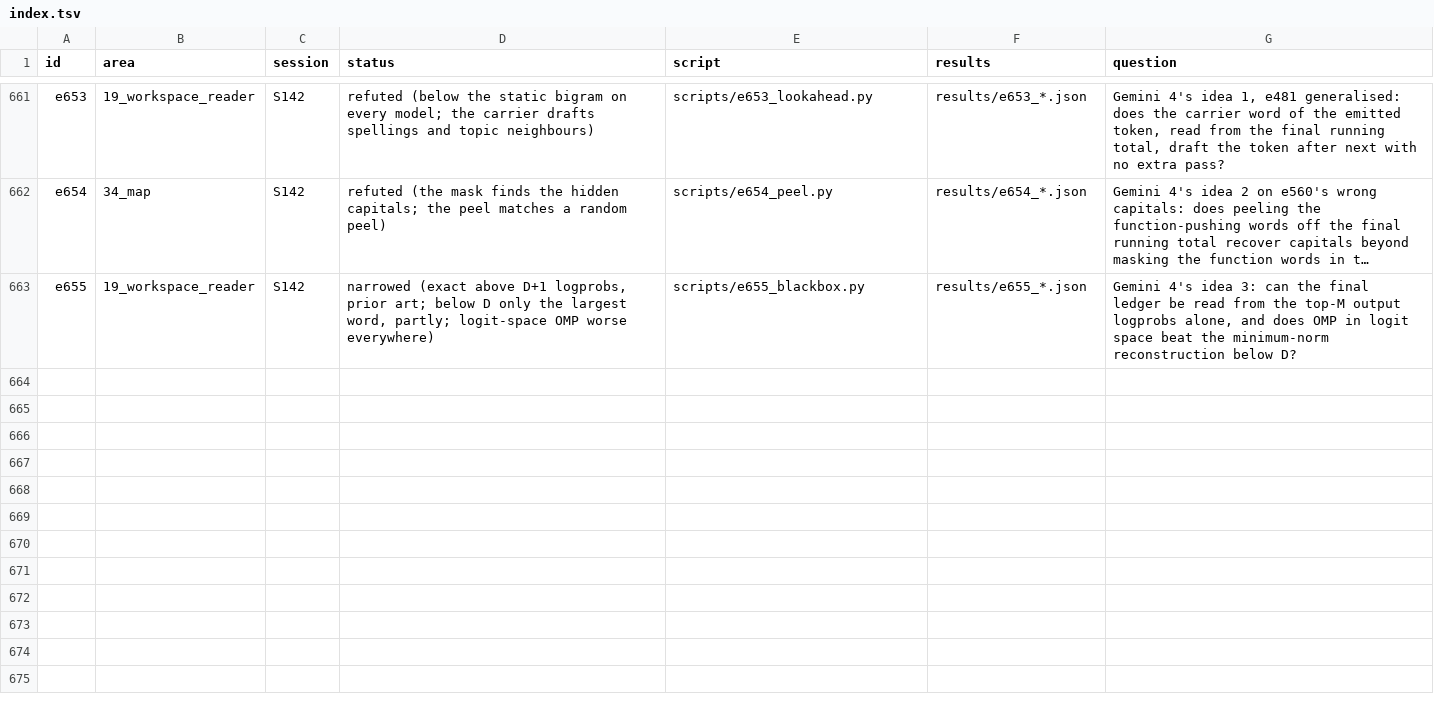
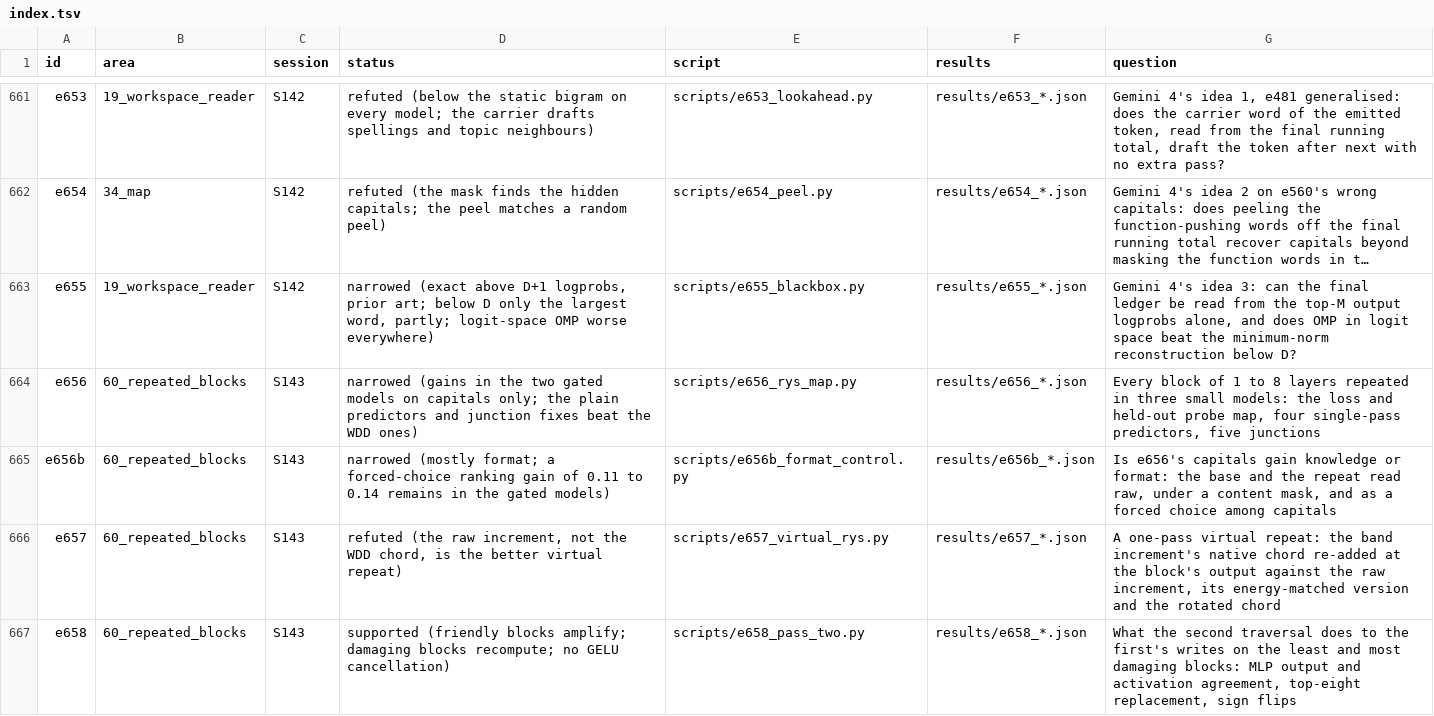
Before and after one commit to sunmoonron/wdd-descendants, a TSV file: docs/atlas/index.tsv, drawn as a sheet; only a part is shown, gaps mark what is left out; long unchanged cells end in …; the diff names each change by its address in the sheet, - before the commit and + after, or states it on an @@ line.

```diff
--- a/docs/atlas/index.tsv
+++ b/docs/atlas/index.tsv
+row 664: e656 | 60_repeated_blocks | S143 | narrowed (gains in the two gated models on capitals only; the plain predictors and junction fixes beat the WDD ones) | scripts/e656_rys_map.py | results/e656_*.json | Every block of 1 to 8 layers repeated in three small models: the loss and held-out probe map, four single-pass predictors, five junctions
+row 665: e656b | 60_repeated_blocks | S143 | narrowed (mostly format; a forced-choice ranking gain of 0.11 to 0.14 remains in the gated models) | scripts/e656b_format_control.py | results/e656b_*.json | Is e656's capitals gain knowledge or format: the base and the repeat read raw, under a content mask, and as a forced choice among capitals
+row 666: e657 | 60_repeated_blocks | S143 | refuted (the raw increment, not the WDD chord, is the better virtual repeat) | scripts/e657_virtual_rys.py | results/e657_*.json | A one-pass virtual repeat: the band increment's native chord re-added at the block's output against the raw increment, its energy-matched version and the rotated chord
+row 667: e658 | 60_repeated_blocks | S143 | supported (friendly blocks amplify; damaging blocks recompute; no GELU cancellation) | scripts/e658_pass_two.py | results/e658_*.json | What the second traversal does to the first's writes on the least and most damaging blocks: MLP output and activation agreement, top-eight replacement, sign flips
```
Also changed, not shown: 33 other files.
